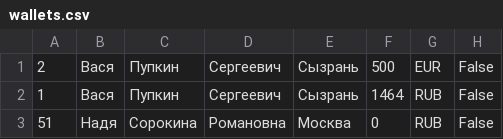
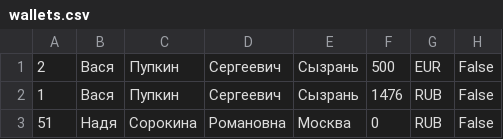
Before and after one commit to Nyumiro/Wallet, a CSV file: Wallet-master/Wallet/wallets.csv, drawn as a sheet.

```diff
--- a/Wallet-master/Wallet/wallets.csv
+++ b/Wallet-master/Wallet/wallets.csv
@@ -1,3 +1,3 @@
 2,Вася,Пупкин,Сергеевич,Сызрань,500,EUR,False
-1,Вася,Пупкин,Сергеевич,Сызрань,1464,RUB,False
+1,Вася,Пупкин,Сергеевич,Сызрань,1476,RUB,False
 51,Надя,Сорокина,Романовна,Москва,0,RUB,False
```
Also changed, not shown: 9 other files.
